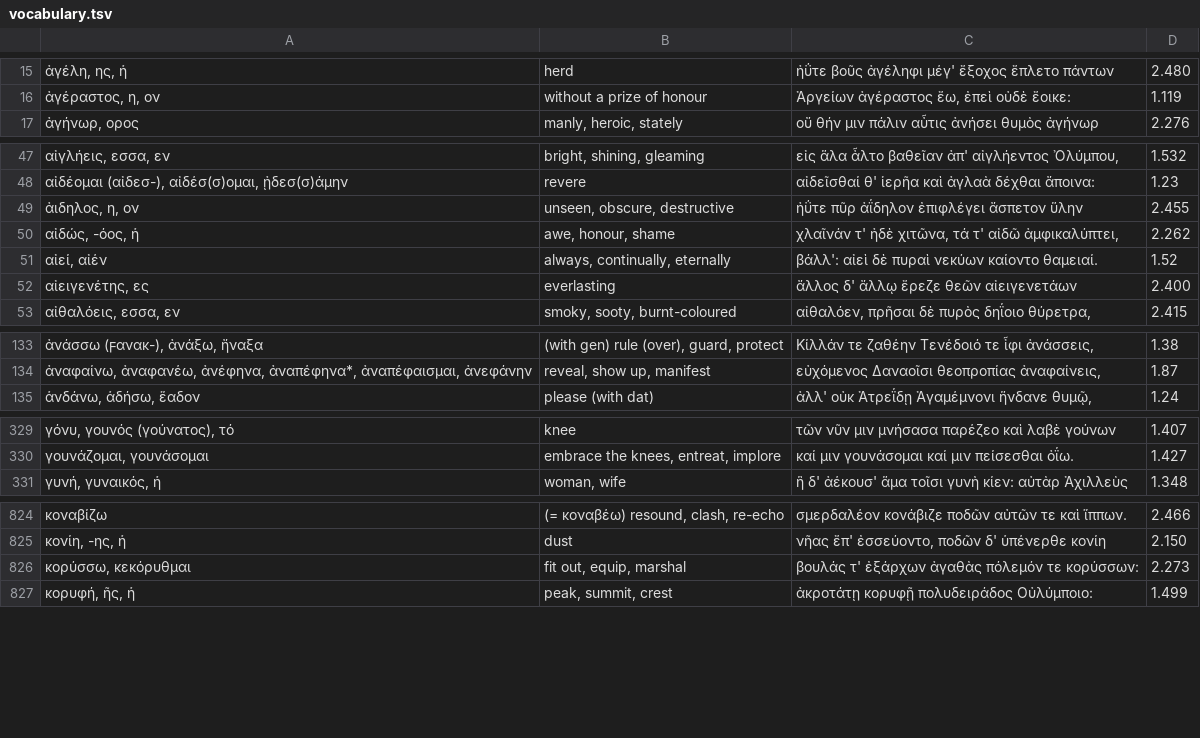
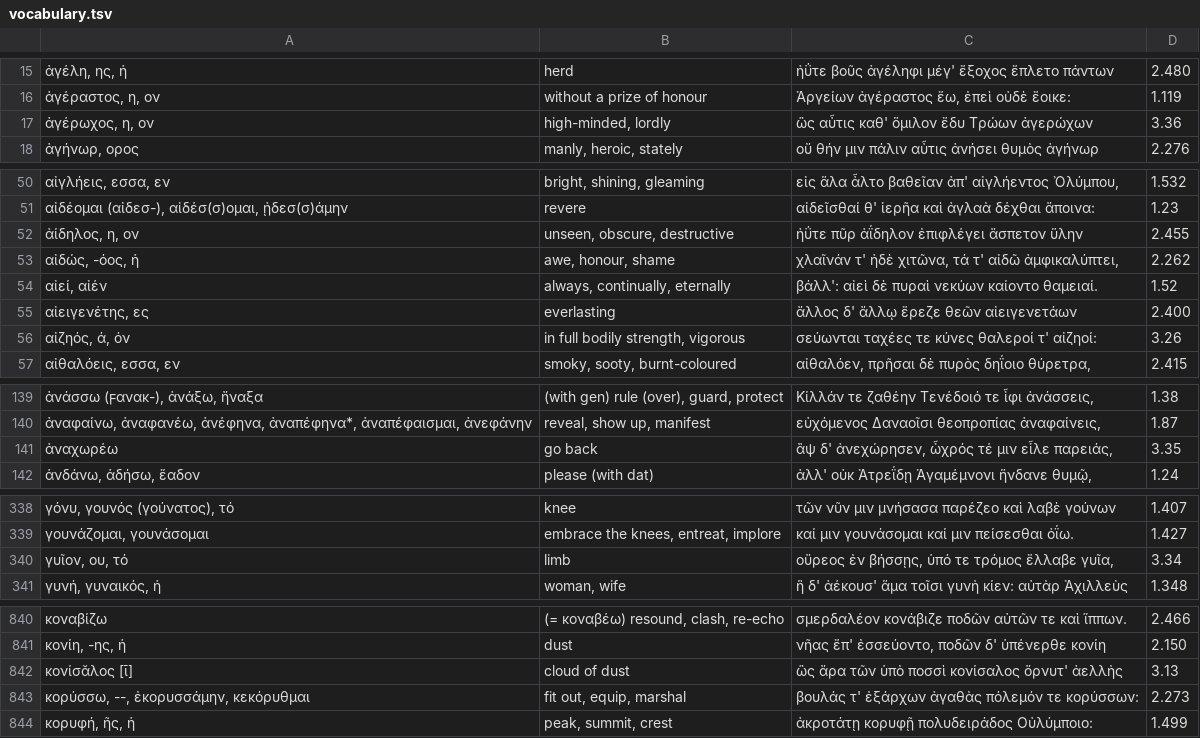
Before and after one commit to jonathanbowen/jonathanbowen.github.io, a TSV file: homeric/vocabulary.tsv, drawn as a sheet; only a part is shown, gaps mark what is left out; addresses are those after the commit; the diff covers the shown part only; the diff names each change by its address in the sheet, - before the commit and + after, or states it on an @@ line.

```diff
--- a/homeric/vocabulary.tsv
+++ b/homeric/vocabulary.tsv
+row 17: ἀγέρωχος, η, ον | high-minded, lordly | ὣς αὖτις καθ' ὅμιλον ἔδυ Τρώων ἀγερώχων | 3.36
-A52: ἀιδηλος, η, ον
+A52: ἀίδηλος, η, ον
+row 56: αἰζηός, ά, όν | in full bodily strength, vigorous | σεύωνται ταχέες τε κύνες θαλεροί τ' αἰζηοί: | 3.26
+row 141: ἀναχωρέω | go back | ἂψ δ' ἀνεχώρησεν, ὦχρός τέ μιν εἷλε παρειάς, | 3.35
+row 340: γυῖον, ου, τό | limb | οὔρεος ἐν βήσσῃς, ὑπό τε τρόμος ἔλλαβε γυῖα, | 3.34
+row 842: κονίσᾰλος [ῑ] | cloud of dust | ὣς ἄρα τῶν ὑπὸ ποσσὶ κονίσαλος ὄρνυτ' ἀελλὴς | 3.13
-A843: κορύσσω, κεκόρυθμαι
+A843: κορύσσω, --, ἐκορυσσάμην, κεκόρυθμαι
```
Also changed, not shown: 26 added rows and 2 edited cells elsewhere in this file.
